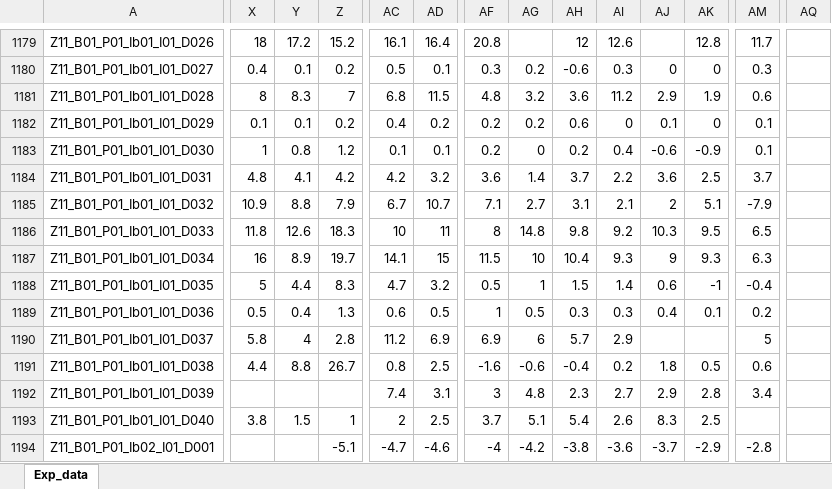
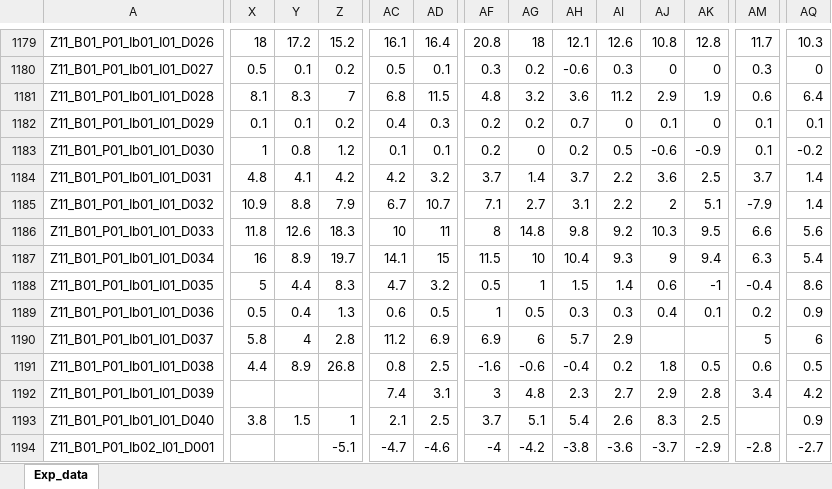
Before and after one commit to DnsUpgradeEnvironment/transfer, an Excel workbook: Exp_data.xlsx, sheet Exp_data, drawn as a sheet; only a part is shown, gaps mark what is left out; values as stored, in another font and other column widths than the file's, no borders; the diff covers the shown part only; the diff names each change by its address in the sheet, - before the commit and + after, or states it on an @@ line.

```diff
--- a/Exp_data.xlsx (sheet Exp_data)
+++ b/Exp_data.xlsx (sheet Exp_data)
-AG1179: (empty)
+AG1179: 18
-AH1179: 12
+AH1179: 12.1
-AJ1179: (empty)
+AJ1179: 10.8
-AQ1179: (empty)
+AQ1179: 10.3
-X1180: 0.4
+X1180: 0.5
-AQ1180: (empty)
+AQ1180: 0
-X1181: 8
+X1181: 8.1
-AQ1181: (empty)
+AQ1181: 6.4
-AD1182: 0.2
+AD1182: 0.3
-AH1182: 0.6
+AH1182: 0.7
-AQ1182: (empty)
+AQ1182: 0.1
-AI1183: 0.4
+AI1183: 0.5
-AQ1183: (empty)
+AQ1183: -0.2
-AF1184: 3.6
+AF1184: 3.7
-AQ1184:AQ1185: (empty)
+AQ1184:AQ1185: 1.4
-AI1185: 2.1
+AI1185: 2.2
-AM1186: 6.5
+AM1186: 6.6
-AQ1186: (empty)
+AQ1186: 5.6
-AK1187: 9.3
+AK1187: 9.4
-AQ1187: (empty)
+AQ1187: 5.4
-AQ1188: (empty)
+AQ1188: 8.6
-AQ1189: (empty)
+AQ1189: 0.9
-AQ1190: (empty)
+AQ1190: 6
-Y1191: 8.8
+Y1191: 8.9
-Z1191: 26.7
+Z1191: 26.8
-AQ1191: (empty)
+AQ1191: 0.5
-AQ1192: (empty)
+AQ1192: 4.2
-AC1193: 2
+AC1193: 2.1
-AQ1193: (empty)
+AQ1193: 0.9
-AQ1194: (empty)
+AQ1194: -2.7
```
Also changed, not shown: 736 edited cells elsewhere in this sheet, Exp_meta.xlsx.
